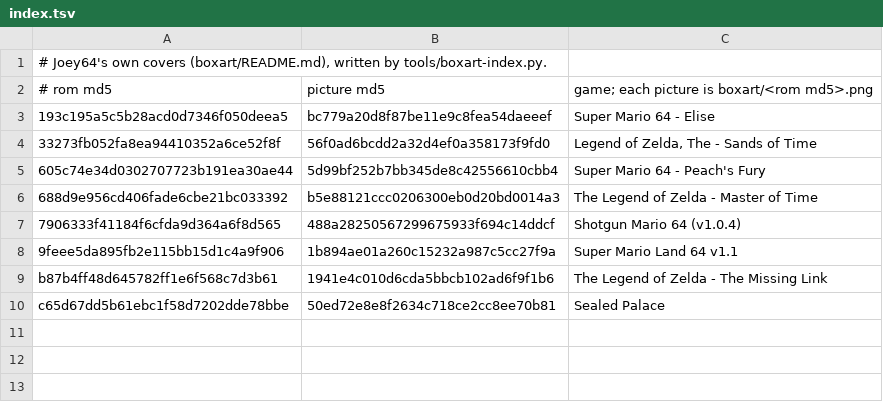
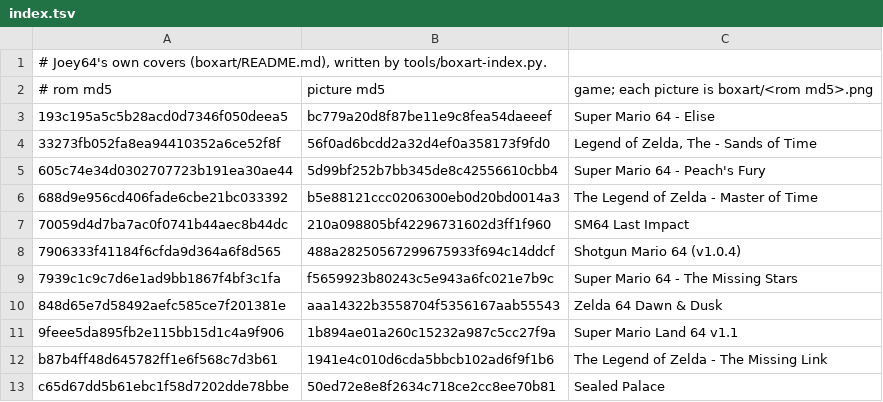
Before and after one commit to JoeysRetroHandhelds/joey64-cheats, a TSV file: boxart/index.tsv, drawn as a sheet; the diff names each change by its address in the sheet, - before the commit and + after, or states it on an @@ line.

Commit message:
Box art: Zelda 64 Dawn & Dusk, SM64 Last Impact, Super Mario 64 - The Missing Stars (Joey's picks; they showed OoT's or SM64's cover)

```diff
--- a/boxart/index.tsv
+++ b/boxart/index.tsv
+row 7: 70059d4d7ba7ac0f0741b44aec8b44dc | 210a098805bf42296731602d3ff1f960 | SM64 Last Impact
+row 9: 7939c1c9c7d6e1ad9bb1867f4bf3c1fa | f5659923b80243c5e943a6fc021e7b9c | Super Mario 64 - The Missing Stars
+row 10: 848d65e7d58492aefc585ce7f201381e | aaa14322b3558704f5356167aab55543 | Zelda 64 Dawn & Dusk
```
Also changed, not shown: 4 other files.
